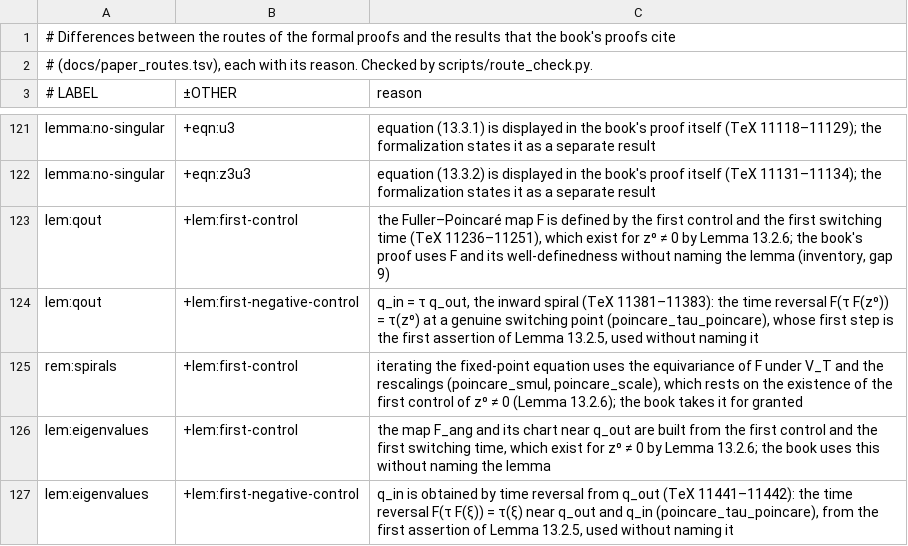
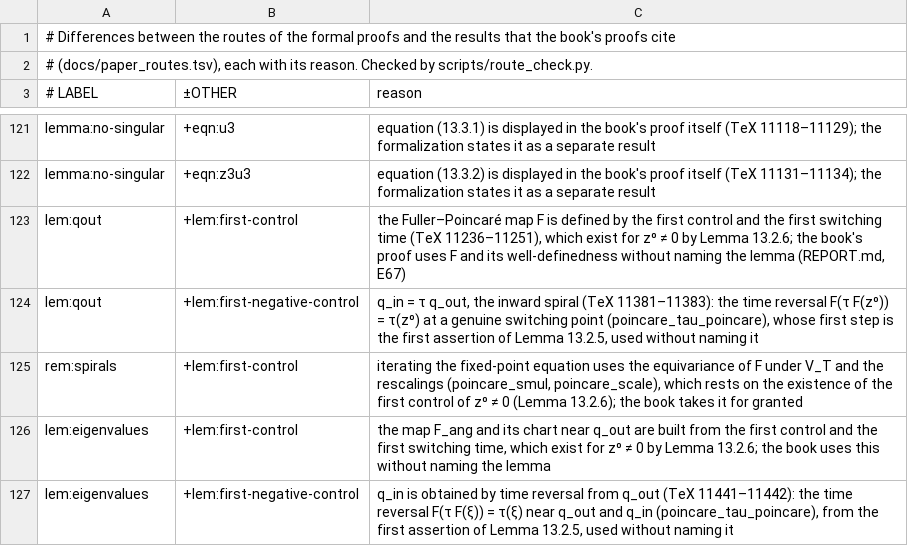
Before and after one commit to vltanh/lean4-smoothed-polygon, a TSV file: docs/route_differences.tsv, drawn as a sheet; only a part is shown, gaps mark what is left out.

```diff
--- a/docs/route_differences.tsv
+++ b/docs/route_differences.tsv
@@ -122,3 +122,3 @@ lemma:no-singular	+eqn:u3	equation (13.3.1) is displayed in the book's proof its
 lemma:no-singular	+eqn:z3u3	equation (13.3.2) is displayed in the book's proof itself (TeX 11131–11134); the formalization states it as a separate result
-lem:qout	+lem:first-control	the Fuller–Poincaré map F is defined by the first control and the first switching time (TeX 11236–11251), which exist for z⁰ ≠ 0 by Lemma 13.2.6; the book's proof uses F and its well-definedness without naming the lemma (inventory, gap 9)
+lem:qout	+lem:first-control	the Fuller–Poincaré map F is defined by the first control and the first switching time (TeX 11236–11251), which exist for z⁰ ≠ 0 by Lemma 13.2.6; the book's proof uses F and its well-definedness without naming the lemma (REPORT.md, E67)
 lem:qout	+lem:first-negative-control	"q_in = τ q_out", the inward spiral (TeX 11381–11383): the time reversal F(τ F(z⁰)) = τ(z⁰) at a genuine switching point (poincare_tau_poincare), whose first step is the first assertion of Lemma 13.2.5, used without naming it
```
Also changed, not shown: 15 other files.
